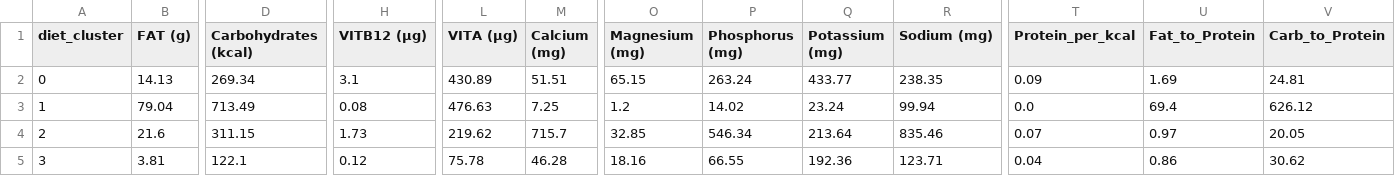
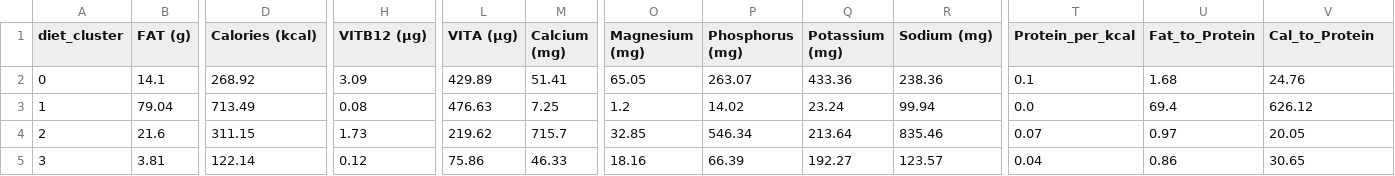
Before and after one commit to emmabosz/Nutrition-Website, a CSV file: diet_cluster_profiles.csv, drawn as a sheet; only a part is shown, gaps mark what is left out; the diff covers the shown part only; the diff names each change by its address in the sheet, - before the commit and + after, or states it on an @@ line.

```diff
--- a/diet_cluster_profiles.csv
+++ b/diet_cluster_profiles.csv
-D1: Carbohydrates (kcal)
+D1: Calories (kcal)
-V1: Carb_to_Protein
+V1: Cal_to_Protein
-B2 (FAT (g)): 14.13
+B2 (FAT (g)): 14.1
-D2 (Calories (kcal)): 269.34
+D2 (Calories (kcal)): 268.92
-H2 (VITB12 (µg)): 3.1
+H2 (VITB12 (µg)): 3.09
-L2 (VITA (µg)): 430.89
+L2 (VITA (µg)): 429.89
-M2 (Calcium (mg)): 51.51
+M2 (Calcium (mg)): 51.41
-O2 (Magnesium (mg)): 65.15
+O2 (Magnesium (mg)): 65.05
-P2 (Phosphorus (mg)): 263.24
+P2 (Phosphorus (mg)): 263.07
-Q2 (Potassium (mg)): 433.77
+Q2 (Potassium (mg)): 433.36
-R2 (Sodium (mg)): 238.35
+R2 (Sodium (mg)): 238.36
-T2 (Protein_per_kcal): 0.09
+T2 (Protein_per_kcal): 0.1
-U2 (Fat_to_Protein): 1.69
+U2 (Fat_to_Protein): 1.68
-V2 (Cal_to_Protein): 24.81
+V2 (Cal_to_Protein): 24.76
-D5 (Calories (kcal)): 122.1
+D5 (Calories (kcal)): 122.14
-L5 (VITA (µg)): 75.78
+L5 (VITA (µg)): 75.86
-M5 (Calcium (mg)): 46.28
+M5 (Calcium (mg)): 46.33
-P5 (Phosphorus (mg)): 66.55
+P5 (Phosphorus (mg)): 66.39
-Q5 (Potassium (mg)): 192.36
+Q5 (Potassium (mg)): 192.27
-R5 (Sodium (mg)): 123.71
+R5 (Sodium (mg)): 123.57
-V5 (Cal_to_Protein): 30.62
+V5 (Cal_to_Protein): 30.65
```
Also changed, not shown: 4 edited cells elsewhere in this file, 1 other file.
